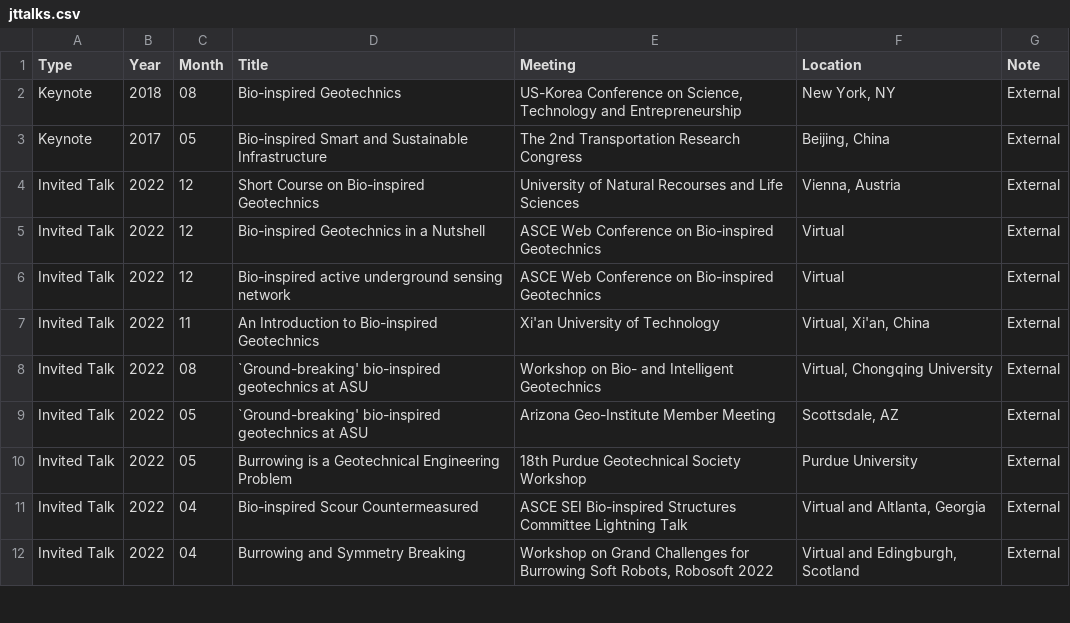
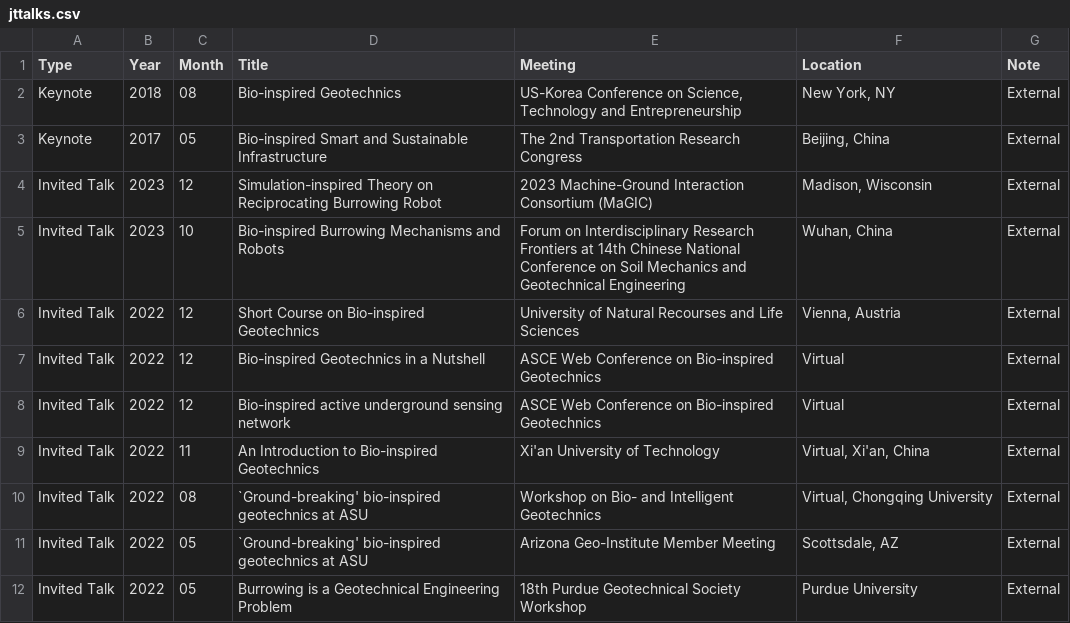
Before and after one commit to juliantao/jtaocv, a CSV file: data/jttalks.csv, drawn as a sheet; only a part is shown; the shorter side is filled out with more unchanged rows; the diff names each change by its address in the sheet, - before the commit and + after, or states it on an @@ line.

```diff
--- a/data/jttalks.csv
+++ b/data/jttalks.csv
+row 4: Invited Talk | 2023 | 12 | Simulation-inspired Theory on Reciprocating Burrowing Robot | 2023 Machine-Ground Interaction Consortium (MaGIC) | Madison, Wisconsin | External
+row 5: Invited Talk | 2023 | 10 | Bio-inspired Burrowing Mechanisms and Robots | Forum on Interdisciplinary Research Frontiers at 14th Chinese National Conference on Soil Mechanics and Geotechnical Engineering | Wuhan, China | External
```
Also changed, not shown: data/jtgrants.csv, data/jtreviews.csv, 10 other files.
